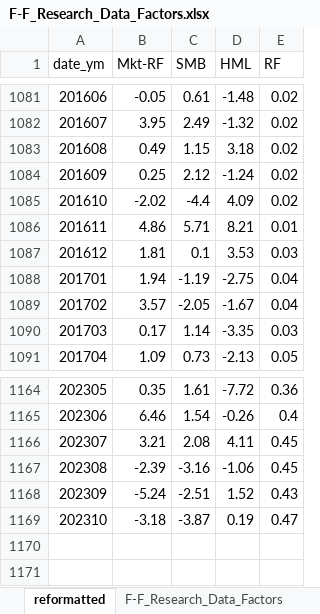
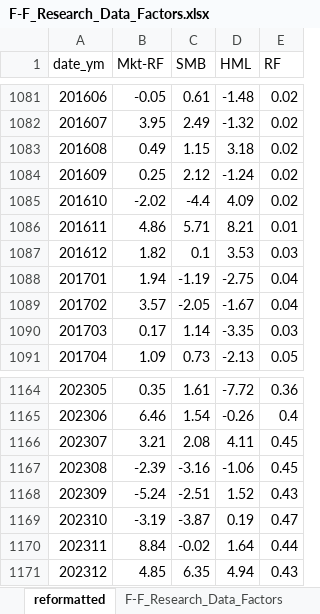
Before and after one commit to zhuolonghao/OpenSourceAssetPricing, an Excel workbook: 02.Signals/Data/F-F_Research_Data_Factors.xlsx, sheet reformatted, drawn as a sheet; only a part is shown, gaps mark what is left out; values as stored, in another font and other column widths than the file's, no borders; the diff names each change by its address in the sheet, - before the commit and + after, or states it on an @@ line.

```diff
--- a/02.Signals/Data/F-F_Research_Data_Factors.xlsx (sheet reformatted)
+++ b/02.Signals/Data/F-F_Research_Data_Factors.xlsx (sheet reformatted)
-B1087 (Mkt-RF): 1.81
+B1087 (Mkt-RF): 1.82
-B1169 (Mkt-RF): -3.18
+B1169 (Mkt-RF): -3.19
+row 1170: 202311 | 8.84 | -0.02 | 1.64 | 0.44
+row 1171: 202312 | 4.85 | 6.35 | 4.94 | 0.43
```
Also changed, not shown: sheet F-F_Research_Data_Factors, 02.Signals/202401.xlsx, 02.Signals/validate_202401.xlsx, 49 other files.
